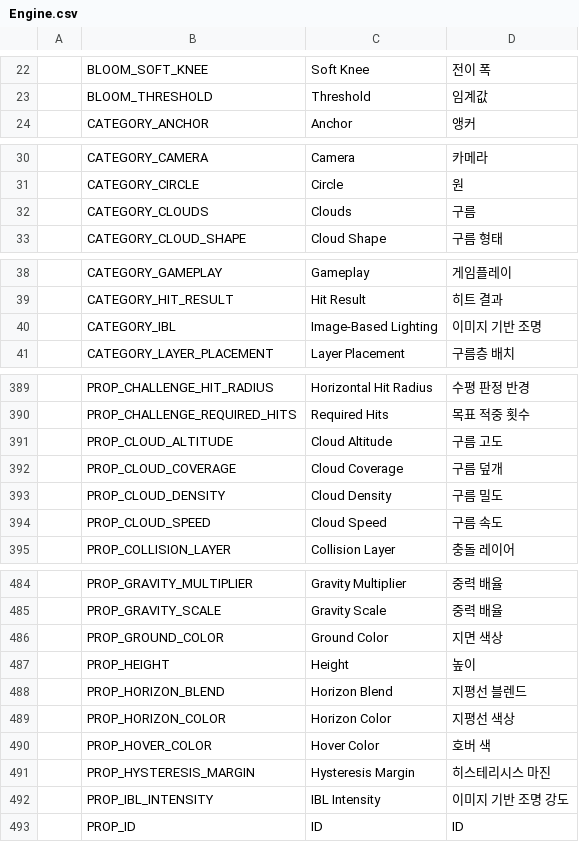
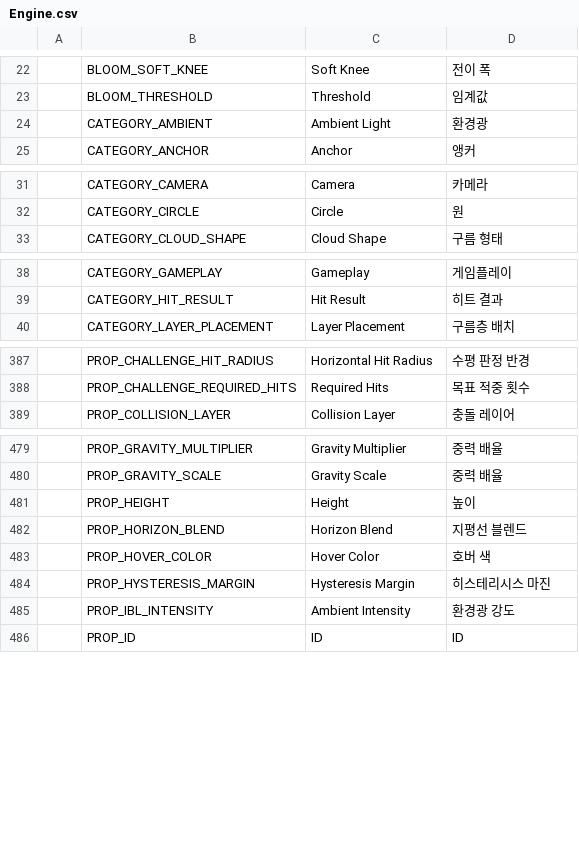
Before and after one commit to Bamtoliya/BamEngine, a CSV file: Engine/Resources/Data/Localization/Engine.csv, drawn as a sheet; only a part is shown, gaps mark what is left out; the diff covers the shown part only.

```diff
--- a/Engine/Resources/Data/Localization/Engine.csv
+++ b/Engine/Resources/Data/Localization/Engine.csv
@@ -23,2 +23,3 @@
 ,BLOOM_THRESHOLD,Threshold,임계값
+,CATEGORY_AMBIENT,Ambient Light,환경광
 ,CATEGORY_ANCHOR,Anchor,앵커
@@ -31,3 +32,2 @@
 ,CATEGORY_CIRCLE,Circle,원
-,CATEGORY_CLOUDS,Clouds,구름
 ,CATEGORY_CLOUD_SHAPE,Cloud Shape,구름 형태
@@ -39,3 +39,2 @@
 ,CATEGORY_HIT_RESULT,Hit Result,히트 결과
-,CATEGORY_IBL,Image-Based Lighting,이미지 기반 조명
 ,CATEGORY_LAYER_PLACEMENT,Layer Placement,구름층 배치
@@ -390,6 +388,2 @@
 ,PROP_CHALLENGE_REQUIRED_HITS,Required Hits,목표 적중 횟수
-,PROP_CLOUD_ALTITUDE,Cloud Altitude,구름 고도
-,PROP_CLOUD_COVERAGE,Cloud Coverage,구름 덮개
-,PROP_CLOUD_DENSITY,Cloud Density,구름 밀도
-,PROP_CLOUD_SPEED,Cloud Speed,구름 속도
 ,PROP_COLLISION_LAYER,Collision Layer,충돌 레이어
@@ -485,9 +480,7 @@
 ,PROP_GRAVITY_SCALE,Gravity Scale,중력 배율
-,PROP_GROUND_COLOR,Ground Color,지면 색상
 ,PROP_HEIGHT,Height,높이
 ,PROP_HORIZON_BLEND,Horizon Blend,지평선 블렌드
-,PROP_HORIZON_COLOR,Horizon Color,지평선 색상
 ,PROP_HOVER_COLOR,Hover Color,호버 색
 ,PROP_HYSTERESIS_MARGIN,Hysteresis Margin,히스테리시스 마진
-,PROP_IBL_INTENSITY,IBL Intensity,이미지 기반 조명 강도
+,PROP_IBL_INTENSITY,Ambient Intensity,환경광 강도
 ,PROP_ID,ID,ID
```
Also changed, not shown: 3 added rows and 3 removed rows elsewhere in this file, 8 other files.
